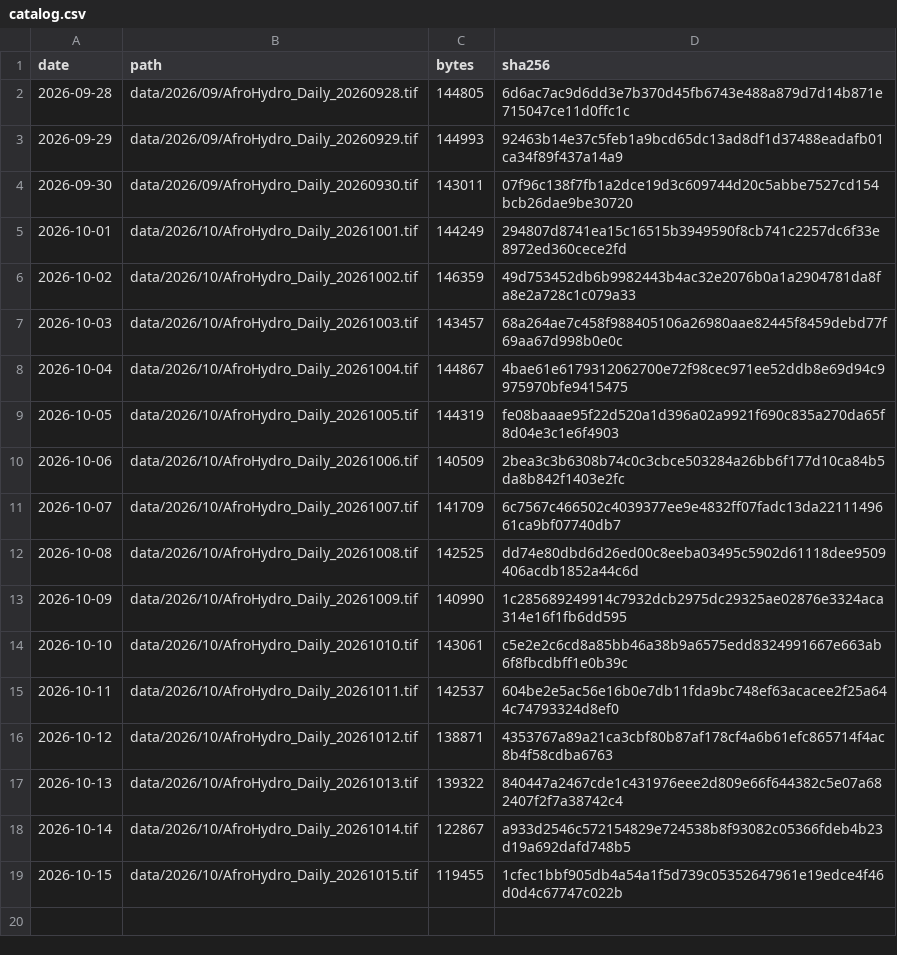
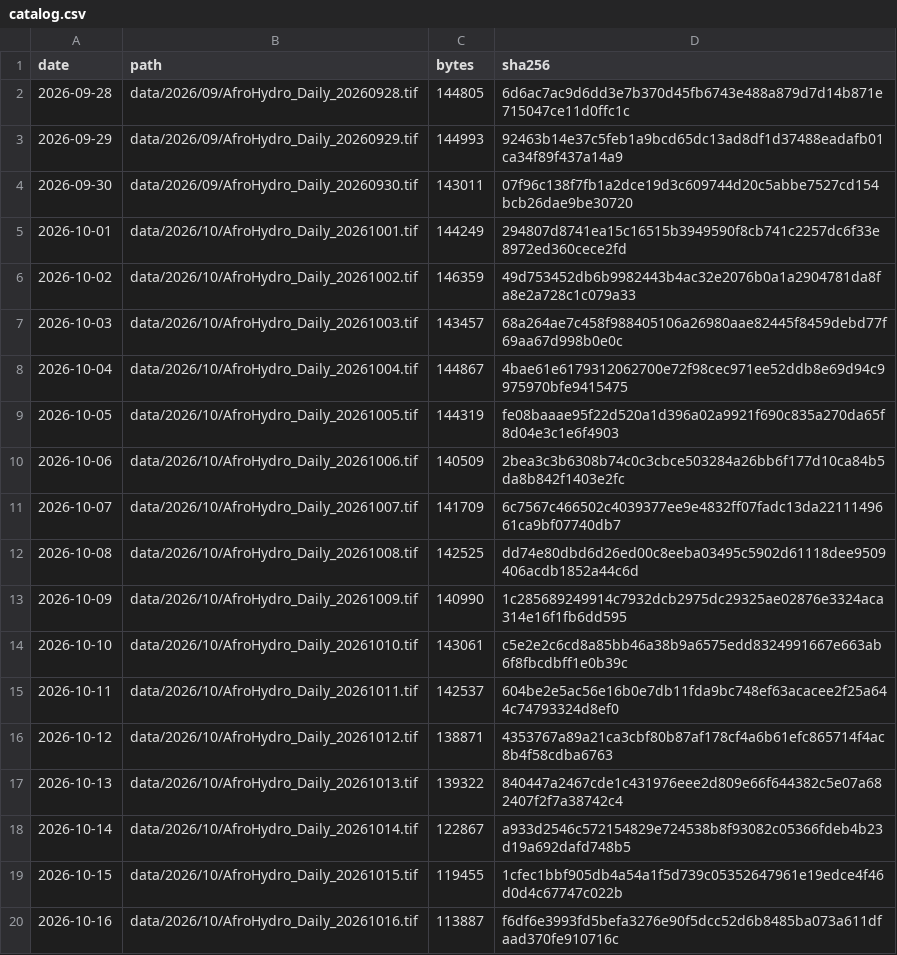
Before and after one commit to abolu2016/AfroHydro-Daily-Rainfall-Data, a CSV file: catalog.csv, drawn as a sheet.

Commit message:
Publish AfroHydro daily analyses 2026-10-17

```diff
--- a/catalog.csv
+++ b/catalog.csv
@@ -19 +19,2 @@ date,path,bytes,sha256
 2026-10-15,data/2026/10/AfroHydro_Daily_20261015.tif,119455,1cfec1bbf905db4a54a1f5d739c05352647961e19edce4f46d0d4c67747c022b
+2026-10-16,data/2026/10/AfroHydro_Daily_20261016.tif,113887,f6df6e3993fd5befa3276e90f5dcc52d6b8485ba073a611dfaad370fe910716c
```
Also changed, not shown: 3 other files.
